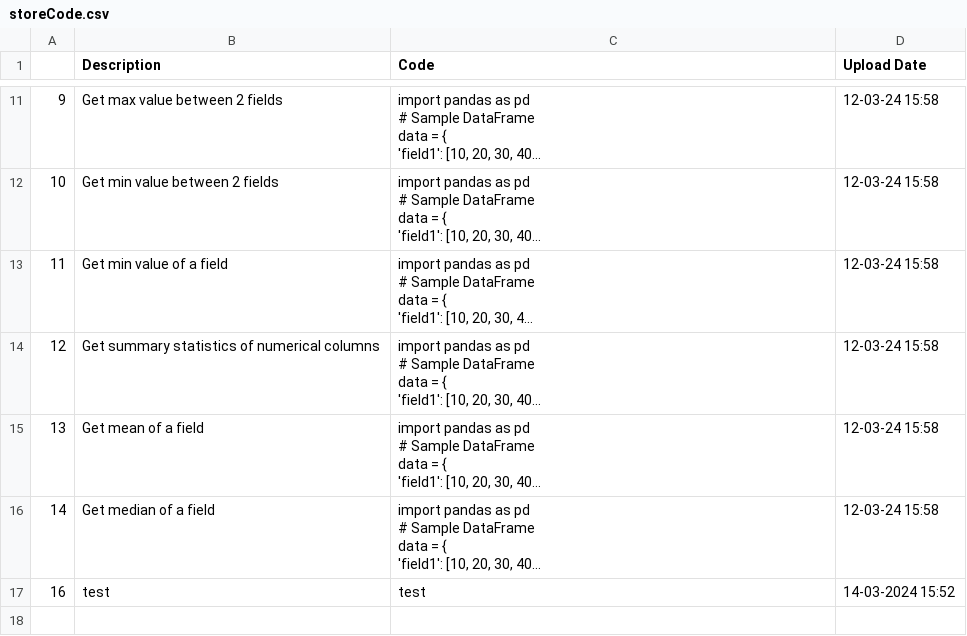
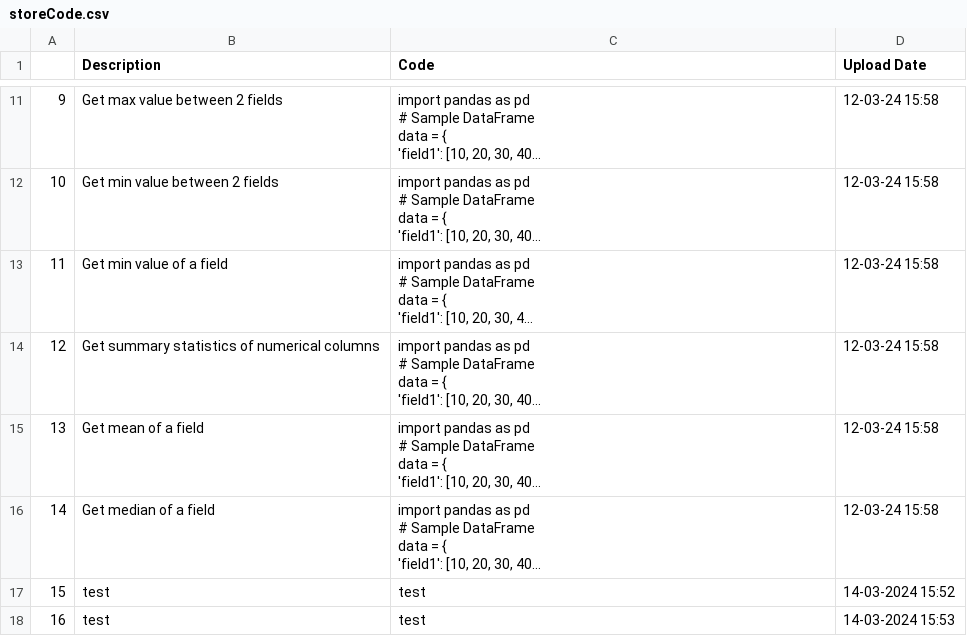
Before and after one commit to trannam710/codeShareRepo, a CSV file: data/storeCode.csv, drawn as a sheet; only a part is shown, gaps mark what is left out; long unchanged cells end in …; addresses are those after the commit; the diff names each change by its address in the sheet, - before the commit and + after, or states it on an @@ line.

Commit message:
update

```diff
--- a/data/storeCode.csv
+++ b/data/storeCode.csv
+row 17: 15 | test | test | 14-03-2024 15:52
-D18 (Upload Date): 14-03-2024 15:52
+D18 (Upload Date): 14-03-2024 15:53
```
